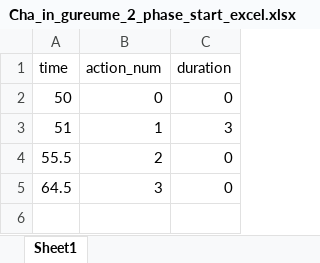
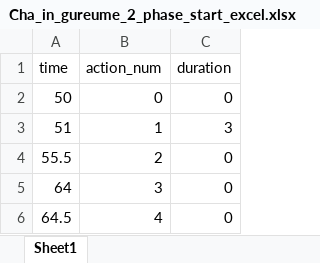
Before and after one commit to junhee4613/idle, an Excel workbook: DragAndDrop/Assets/06.Data/Excel/Stage1/Cha_in_gureume_2_phase_start_excel.xlsx, sheet Sheet1, drawn as a sheet; values as stored, in another font and other column widths than the file's, no borders; addresses are those after the commit; the diff names each change by its address in the sheet, - before the commit and + after, or states it on an @@ line.

```diff
--- a/DragAndDrop/Assets/06.Data/Excel/Stage1/Cha_in_gureume_2_phase_start_excel.xlsx (sheet Sheet1)
+++ b/DragAndDrop/Assets/06.Data/Excel/Stage1/Cha_in_gureume_2_phase_start_excel.xlsx (sheet Sheet1)
+row 5: 64 | 3 | 0
-B6 (action_num): 3
+B6 (action_num): 4
```
Also changed, not shown: 24 other files.
